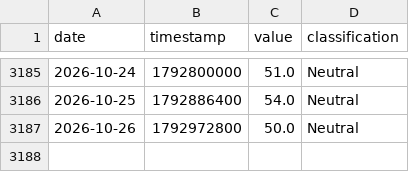
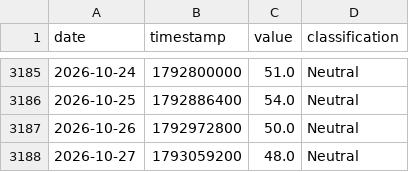
Before and after one commit to edwardchin811227/cryptofear-and-greed-index, a CSV file: data/fng.csv, drawn as a sheet; only a part is shown, gaps mark what is left out.

Commit message:
data: update fng 2026-10-27 00:10:31

```diff
--- a/data/fng.csv
+++ b/data/fng.csv
@@ -3187 +3187,2 @@ date,timestamp,value,classification
 2026-10-26,1792972800,50.0,Neutral
+2026-10-27,1793059200,48.0,Neutral
```
Also changed, not shown: 1 other file.
